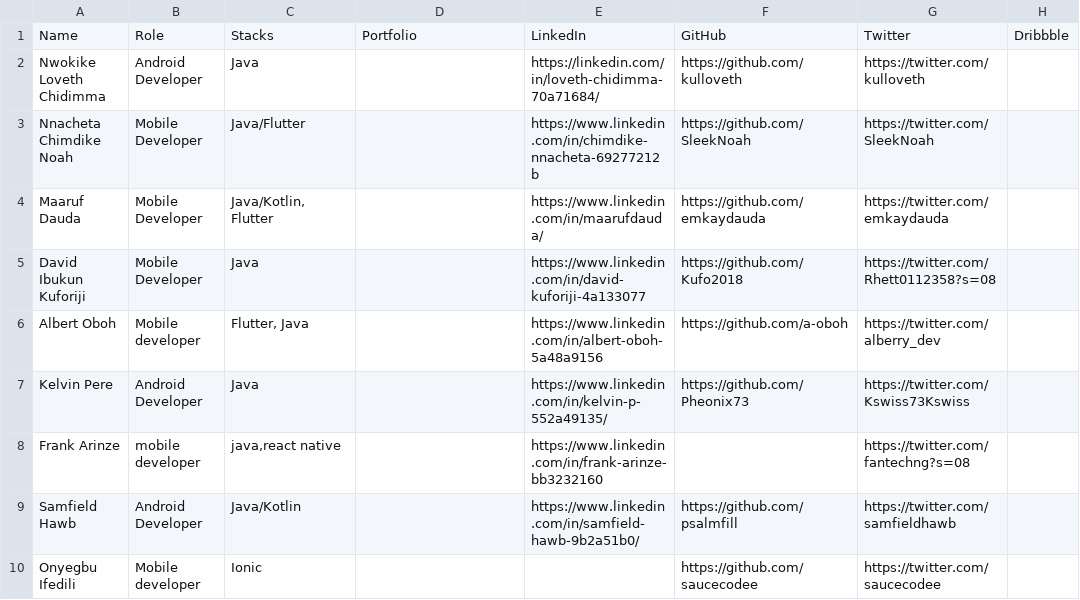
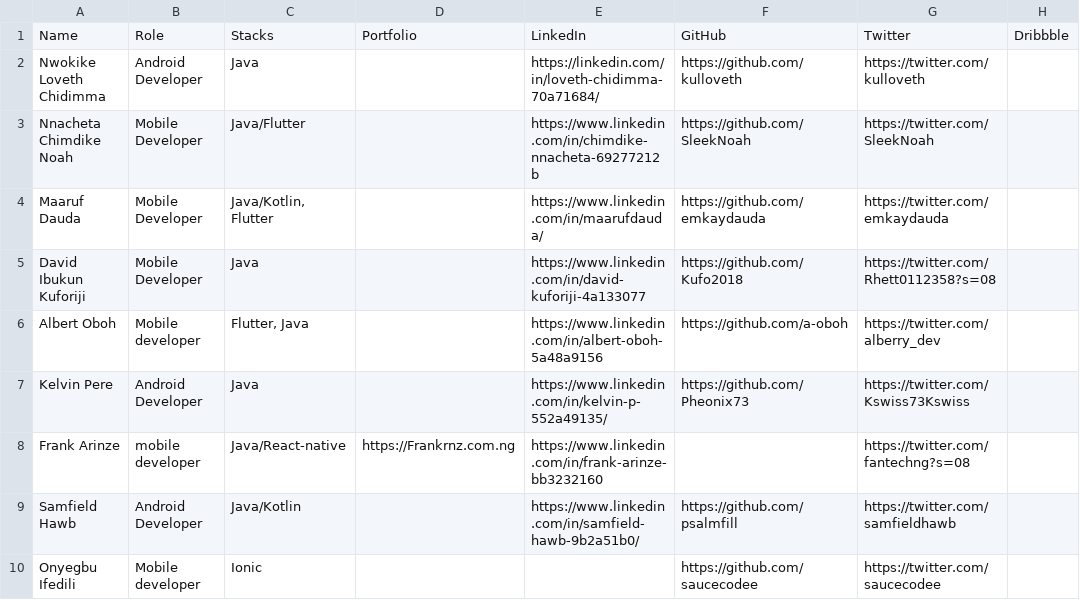
Before and after one commit to tomisinlalude/hng.tech, a CSV file: views/storage/mobile.csv, drawn as a sheet; only a part is shown; the diff names each change by its address in the sheet, - before the commit and + after, or states it on an @@ line.

```diff
--- a/views/storage/mobile.csv
+++ b/views/storage/mobile.csv
-C8: java,react native
+C8: Java/React-native
-D8: (empty)
+D8: https://Frankrnz.com.ng
```
Also changed, not shown: views/storage/designer.csv, views/storage/marketer.csv, 2 other files.
